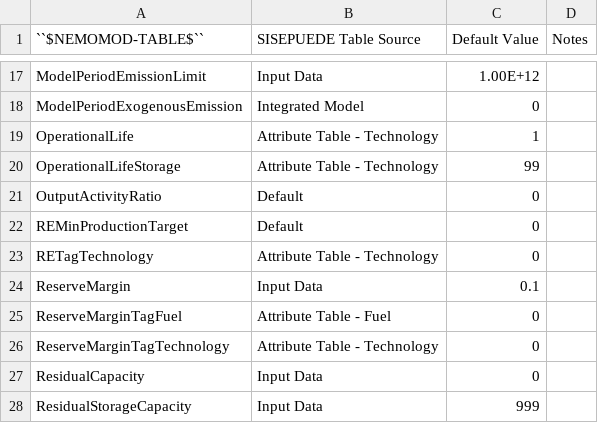
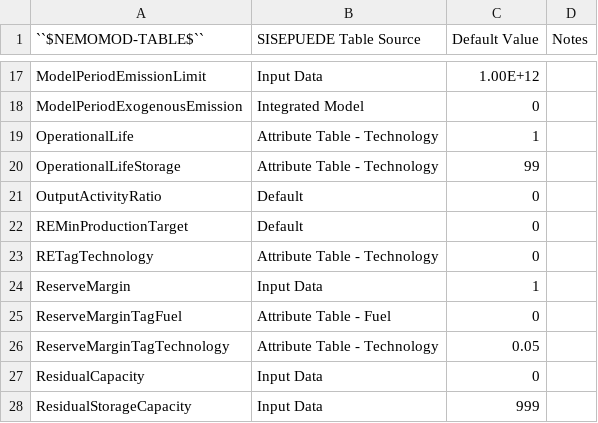
Before and after one commit to jcsyme/sisepuede, a CSV file: sisepuede/attributes/attribute_nemomod_table.csv, drawn as a sheet; only a part is shown, gaps mark what is left out.

```diff
--- a/sisepuede/attributes/attribute_nemomod_table.csv
+++ b/sisepuede/attributes/attribute_nemomod_table.csv
@@ -23,5 +23,5 @@ REMinProductionTarget,Default,0,
 RETagTechnology,Attribute Table - Technology,0,
-ReserveMargin,Input Data,0.1,
+ReserveMargin,Input Data,1,
 ReserveMarginTagFuel,Attribute Table - Fuel,0,
-ReserveMarginTagTechnology,Attribute Table - Technology,0,
+ReserveMarginTagTechnology,Attribute Table - Technology,0.05,
 ResidualCapacity,Input Data,0,
```
Also changed, not shown: sisepuede/attributes/variable_definitions_en_enfu.csv, sisepuede/attributes/variable_definitions_en_entc.csv.
